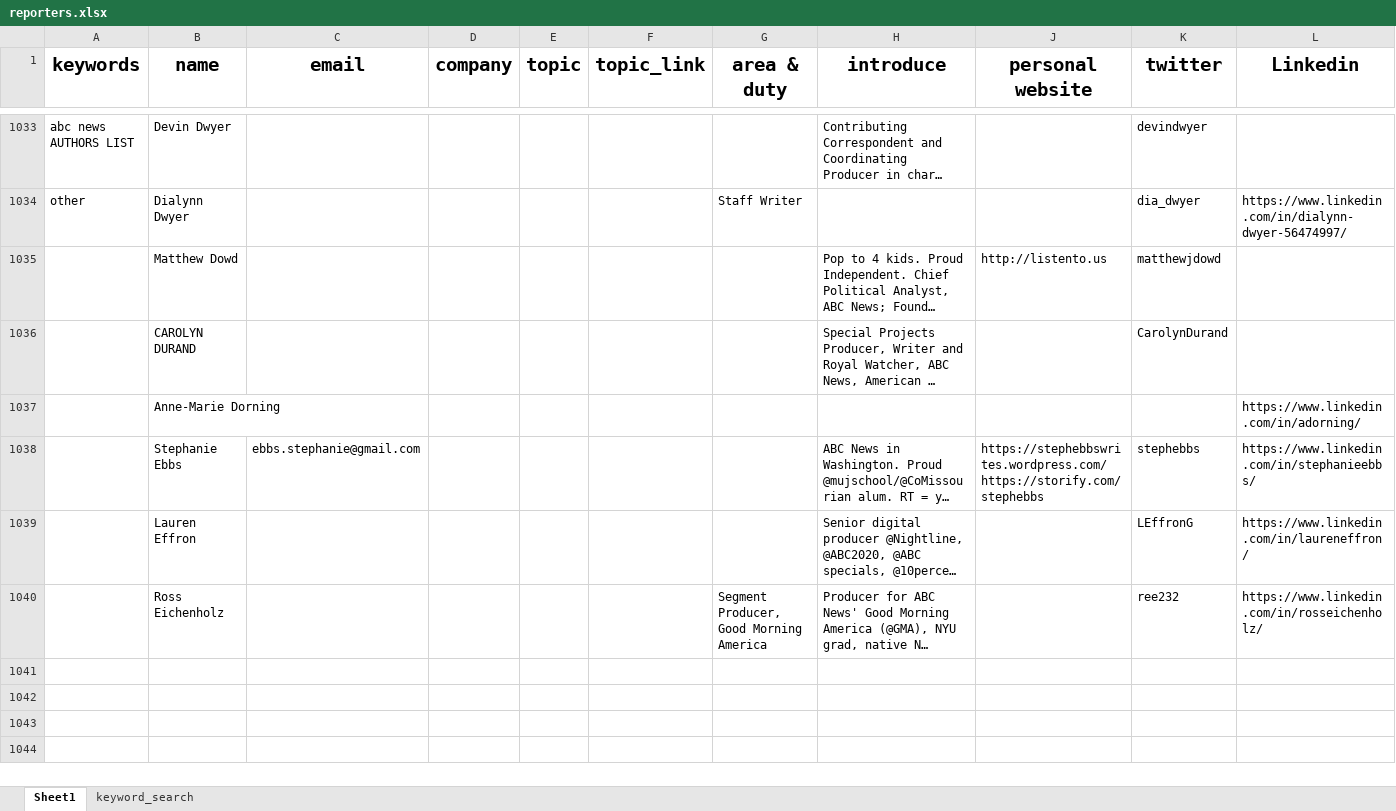
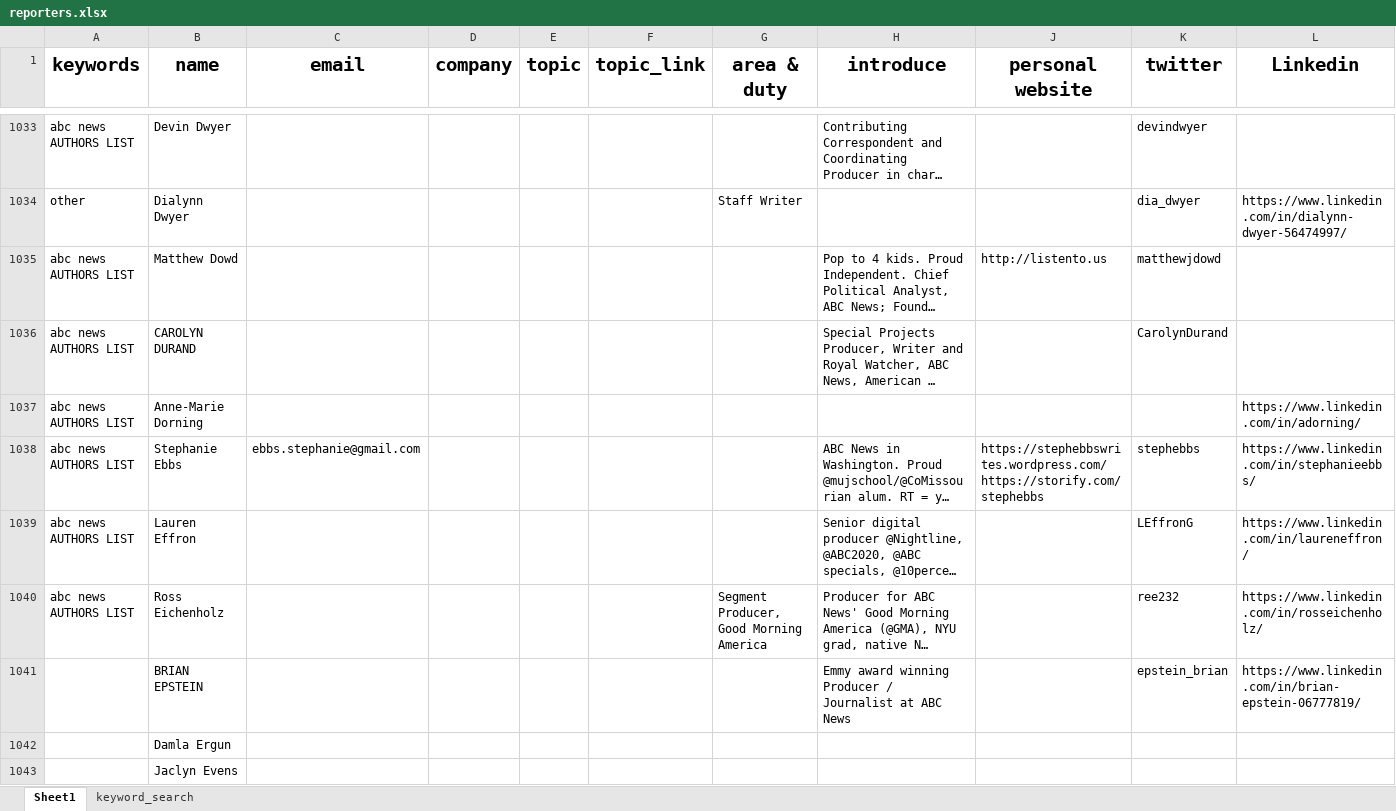
Before and after one commit to wuoshiwzm/journalist_contact, an Excel workbook: reporters.xlsx, sheet Sheet1, drawn as a sheet; only a part is shown, gaps mark what is left out; long unchanged cells end in …; values as stored, in another font and other column widths than the file's, no borders; rows hold the shown columns only; the diff covers the shown part only; the diff names each change by its address in the sheet, - before the commit and + after, or states it on an @@ line.

Commit message:
1-13

```diff
--- a/reporters.xlsx (sheet Sheet1)
+++ b/reporters.xlsx (sheet Sheet1)
-A1035:A1040 (keywords): (empty)
+A1035:A1040 (keywords): abc news AUTHORS LIST
+row 1041:  | BRIAN EPSTEIN |  |  |  |  |  | Emmy award winning Producer / Journalist at ABC News |  | epstein_brian | https://www.linkedin.com/in/brian-epstein-06777819/
+row 1042:  | Damla Ergun
+row 1043:  | Jaclyn Evens
```
Also changed, not shown: 8 added rows elsewhere in this sheet.
